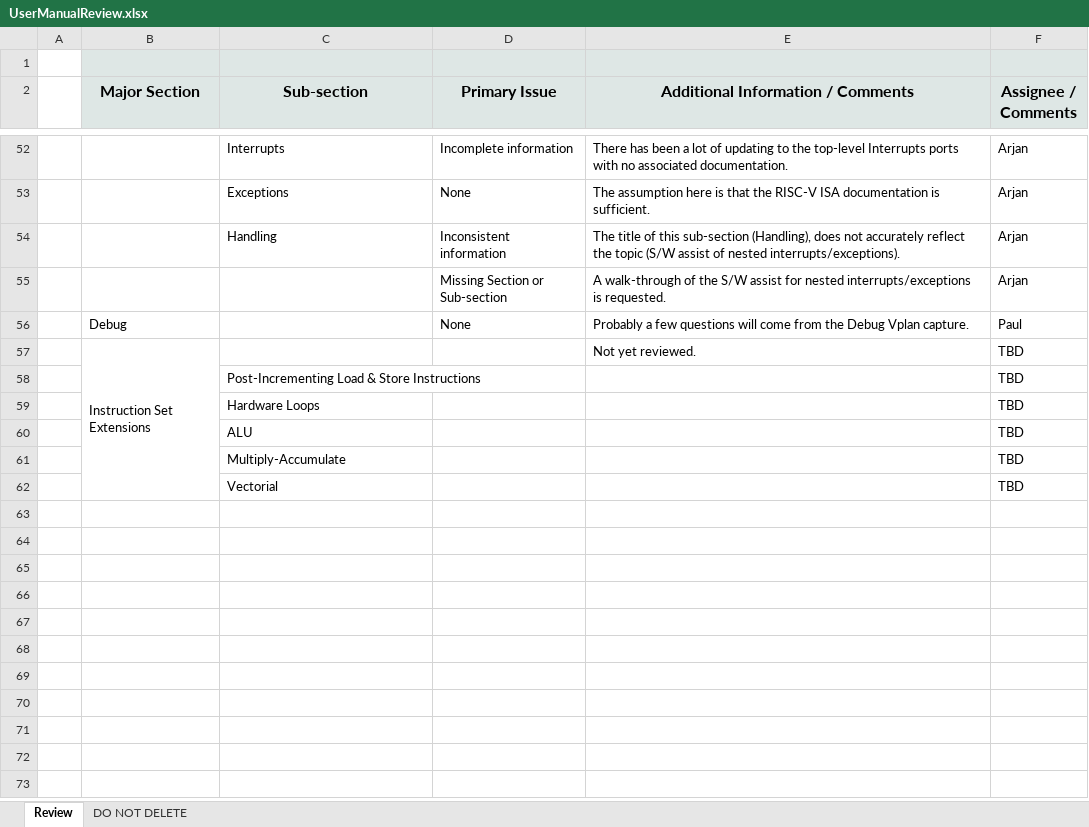
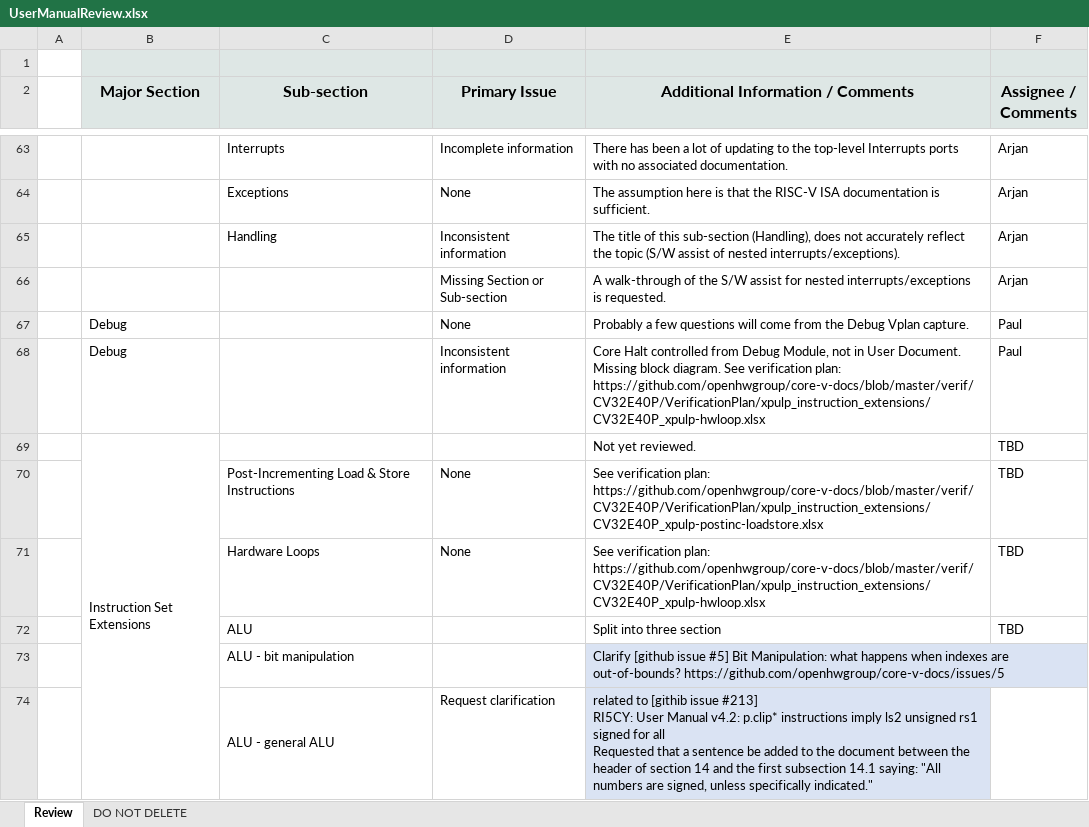
Before and after one commit to openhwgroup/programs, an Excel workbook: cores/cv32e40p/UserManualReview.xlsx, sheet Review, drawn as a sheet; only a part is shown, gaps mark what is left out; values as stored, in another font and other column widths than the file's, no borders; removed rows and columns are numbered as before the commit, all else as after; ↵ is a line break in a cell; the diff covers the shown part only; the diff names each change by its address in the sheet, - before the commit and + after, or states it on an @@ line.

Commit message:
Updated UserManualReview.xls with BTA's comments
Signed-off-by: alfredoh1234 <alfredo.herrera@ieee.org>

```diff
--- a/cores/cv32e40p/UserManualReview.xlsx (sheet Review)
+++ b/cores/cv32e40p/UserManualReview.xlsx (sheet Review)
+row 68:  | Debug |  | Inconsistent information | Core Halt controlled from Debug Module, not in User Document. Missing block diagram. See verification plan: ↵ https://github.com/openhwgroup/core-v-docs/blob/master/verif/CV32E40P/VerificationPlan/xpulp_instruction_extensions/CV32E40P_xpulp-hwloop.xlsx | Paul
-D70:D71 (Primary Issue): (empty)
+D70:D71 (Primary Issue): None
-E70: (empty)
+E70: See verification plan: ↵ https://github.com/openhwgroup/core-v-docs/blob/master/verif/CV32E40P/VerificationPlan/xpulp_instruction_extensions/CV32E40P_xpulp-postinc-loadstore.xlsx
-E71: (empty)
+E71: See verification plan: ↵ https://github.com/openhwgroup/core-v-docs/blob/master/verif/CV32E40P/VerificationPlan/xpulp_instruction_extensions/CV32E40P_xpulp-hwloop.xlsx
-E72: (empty)
+E72: Split into three section
-row 61:  |  | Multiply-Accumulate |  |  | TBD
-row 62:  |  | Vectorial |  |  | TBD
+row 73:  |  | ALU - bit manipulation |  | Clarify [github issue #5] Bit Manipulation: what happens when indexes are out-of-bounds? https://github.com/openhwgroup/core-v-docs/issues/5
+row 74:  |  | ALU - general ALU | Request clarification | related to [githib issue #213] ↵ RI5CY: User Manual v4.2: p.clip* instructions imply ls2 unsigned rs1 signed for all ↵ Requested that a sentence be added to the document between the header of section 14 and the first subsection 14.1 saying: "All numbers are signed, unless specifically indicated."
```
Also changed, not shown: 21 added rows, 2 removed rows, cell formats and merged cells elsewhere in this sheet.
